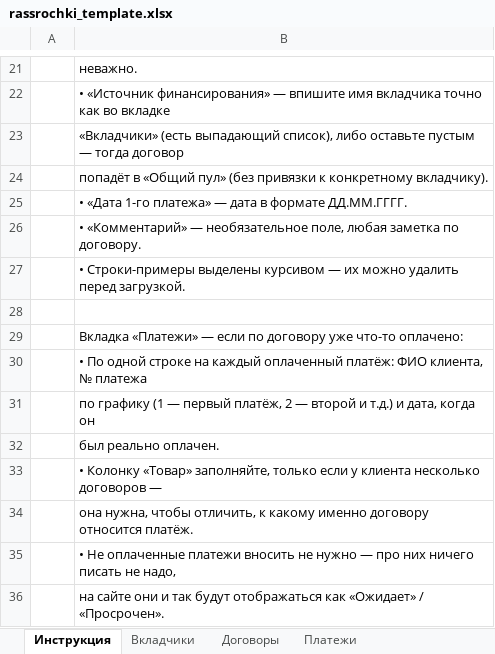
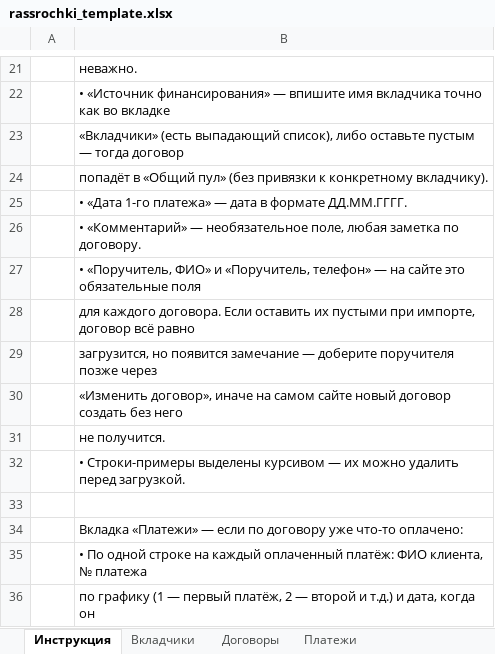
Before and after one commit to g6hdzvt6yx-del/rassrochki, an Excel workbook: public/rassrochki_template.xlsx, sheet Инструкция, drawn as a sheet; only a part is shown, gaps mark what is left out; the shorter side is filled out with more unchanged rows; values as stored, in another font and other column widths than the file's, no borders; the diff names each change by its address in the sheet, - before the commit and + after, or states it on an @@ line.

```diff
--- a/public/rassrochki_template.xlsx (sheet Инструкция)
+++ b/public/rassrochki_template.xlsx (sheet Инструкция)
+row 27:  | • «Поручитель, ФИО» и «Поручитель, телефон» — на сайте это обязательные поля
+row 28:  | для каждого договора. Если оставить их пустыми при импорте, договор всё равно
+row 29:  | загрузится, но появится замечание — доберите поручителя позже через
+row 30:  | «Изменить договор», иначе на самом сайте новый договор создать без него
+row 31:  | не получится.
```
Also changed, not shown: sheet Договоры, 1 other file.
